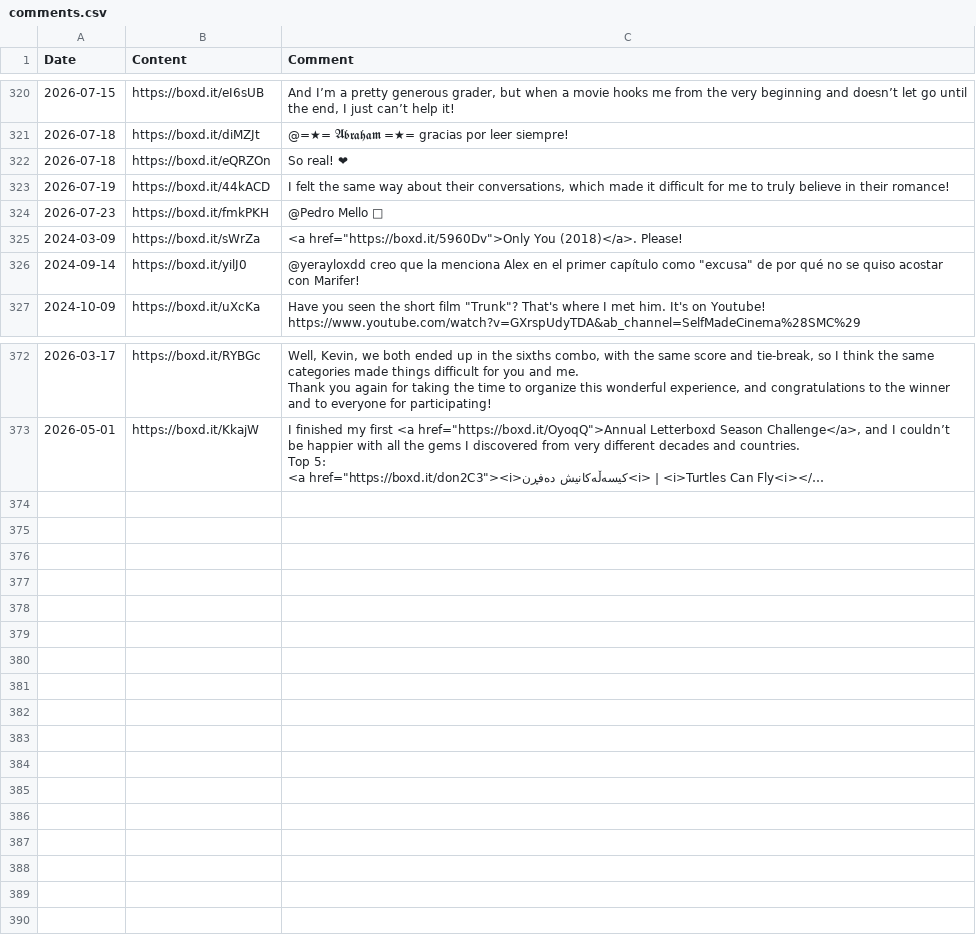
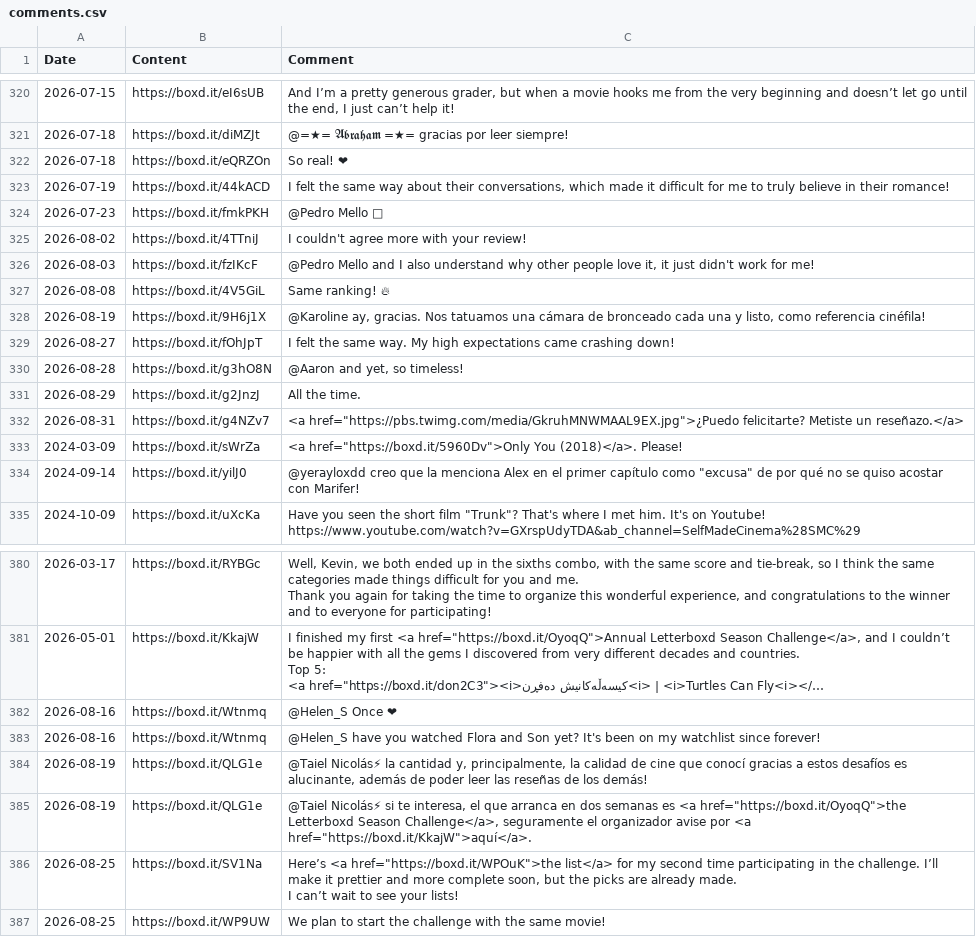
Before and after one commit to AgosVenezia/Letterboxd-aguitov, a CSV file: comments.csv, drawn as a sheet; only a part is shown, gaps mark what is left out; long unchanged cells end in …; ↵ is a line break in a cell; the diff names each change by its address in the sheet, - before the commit and + after, or states it on an @@ line.

```diff
--- a/comments.csv
+++ b/comments.csv
+row 325: 2026-08-02 | https://boxd.it/4TTniJ | I couldn't agree more with your review!
+row 326: 2026-08-03 | https://boxd.it/fzIKcF | @Pedro Mello and I also understand why other people love it, it just didn't work for me!
+row 327: 2026-08-08 | https://boxd.it/4V5GiL | Same ranking! 🔥
+row 328: 2026-08-19 | https://boxd.it/9H6j1X | @Karoline ay, gracias. Nos tatuamos una cámara de bronceado cada una y listo, como referencia cinéfila!
+row 329: 2026-08-27 | https://boxd.it/fOhJpT | I felt the same way. My high expectations came crashing down!
+row 330: 2026-08-28 | https://boxd.it/g3hO8N | @Aaron and yet, so timeless!
+row 331: 2026-08-29 | https://boxd.it/g2JnzJ | All the time.
+row 332: 2026-08-31 | https://boxd.it/g4NZv7 | <a href="https://pbs.twimg.com/media/GkruhMNWMAAL9EX.jpg">¿Puedo felicitarte? Metiste un reseñazo.</a>
+row 382: 2026-08-16 | https://boxd.it/Wtnmq | @Helen_S Once ❤
+row 383: 2026-08-16 | https://boxd.it/Wtnmq | @Helen_S have you watched Flora and Son yet? It's been on my watchlist since forever!
+row 384: 2026-08-19 | https://boxd.it/QLG1e | @Taiel Nicolás⚡ la cantidad y, principalmente, la calidad de cine que conocí gracias a estos desafíos es alucinante, además de poder leer las reseñas de los demás!
+row 385: 2026-08-19 | https://boxd.it/QLG1e | @Taiel Nicolás⚡ si te interesa, el que arranca en dos semanas es <a href="https://boxd.it/OyoqQ">the Letterboxd Season Challenge</a>, seguramente el organizador avise por <a href="https://boxd.it/KkajW">aquí</a>.
+row 386: 2026-08-25 | https://boxd.it/SV1Na | Here’s <a href="https://boxd.it/WPOuK">the list</a> for my second time participating in the challenge. I’ll make it prettier and more complete soon, but the picks are already made. ↵ I can’t wait to see your lists!
+row 387: 2026-08-25 | https://boxd.it/WP9UW | We plan to start the challenge with the same movie!
```
Also changed, not shown: diary.csv, likes/lists.csv, 30 other files.
